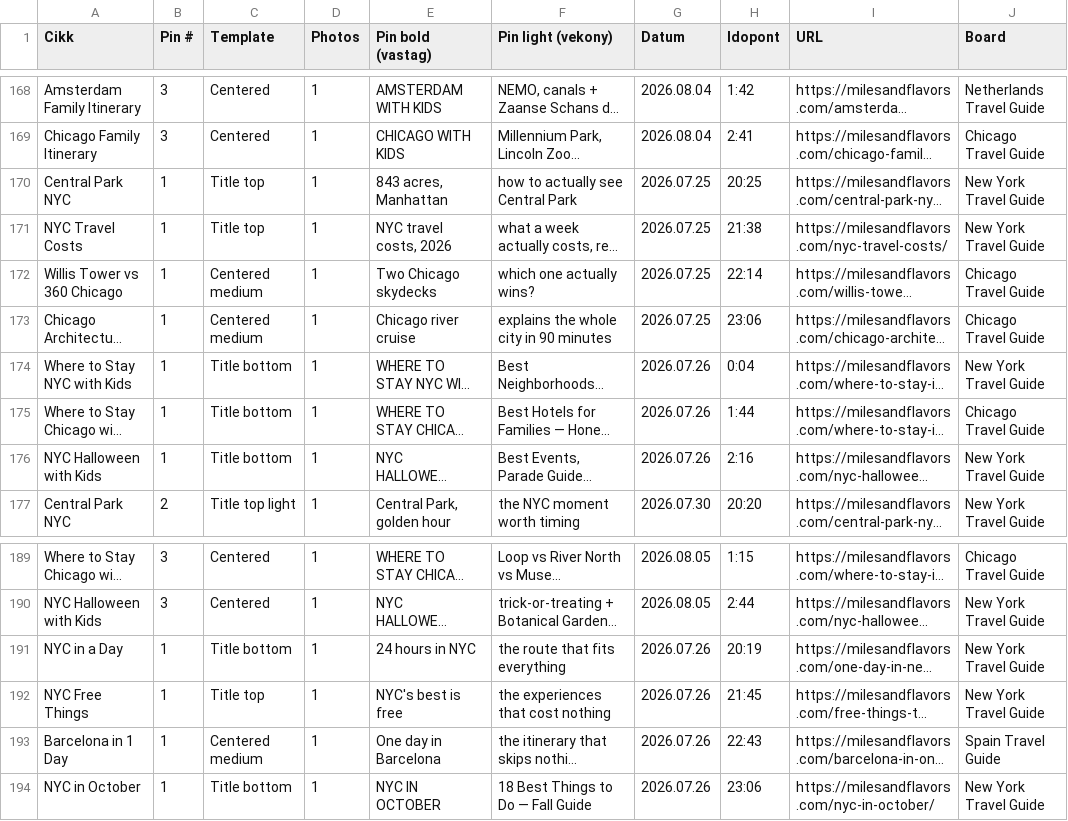
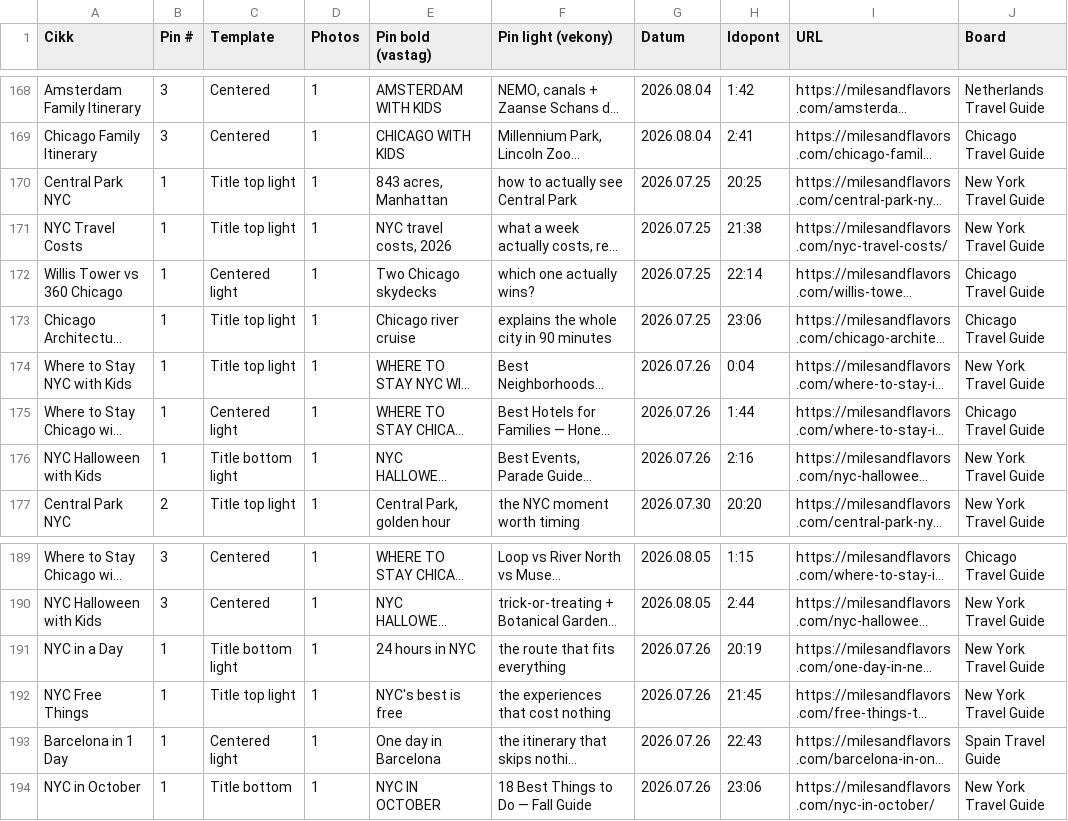
Before and after one commit to milesandflavors/pinfactory, a CSV file: pins.csv, drawn as a sheet; only a part is shown, gaps mark what is left out; long unchanged cells end in …; the diff names each change by its address in the sheet, - before the commit and + after, or states it on an @@ line.

Commit message:
Lighten overlay + fix text placement on 10 pins from today's cycle
Switched all 10 from default/medium darkness to "light" (alpha 28,
brightness 1.10). Also moved the text zone on Chicago Architecture
Cruise (bottom->top, was covering the boat), Where to Stay NYC with
Kids (bottom->top, was covering the kids), and Where to Stay Chicago
with Kids (bottom->centered, was covering the fountain face + kids
splashing).

```diff
--- a/pins.csv
+++ b/pins.csv
-C170:C171 (Template): Title top
+C170:C171 (Template): Title top light
-C172 (Template): Centered medium
+C172 (Template): Centered light
-C173 (Template): Centered medium
+C173 (Template): Title top light
-C174 (Template): Title bottom
+C174 (Template): Title top light
-C175 (Template): Title bottom
+C175 (Template): Centered light
-C176 (Template): Title bottom
+C176 (Template): Title bottom light
-C191 (Template): Title bottom
+C191 (Template): Title bottom light
-C192 (Template): Title top
+C192 (Template): Title top light
-C193 (Template): Centered medium
+C193 (Template): Centered light
```
Also changed, not shown: 13 other files.
